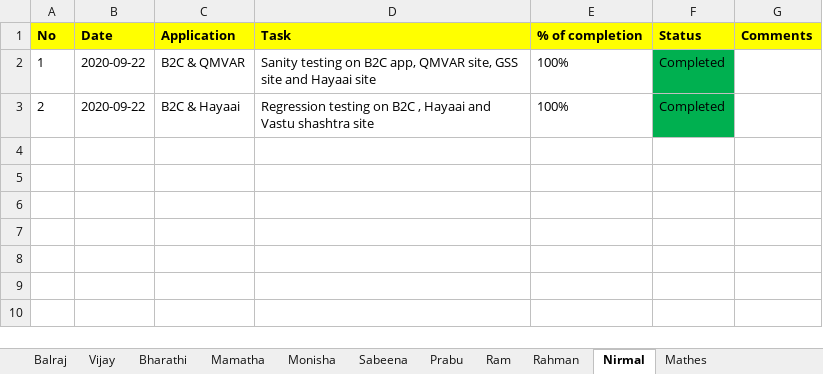
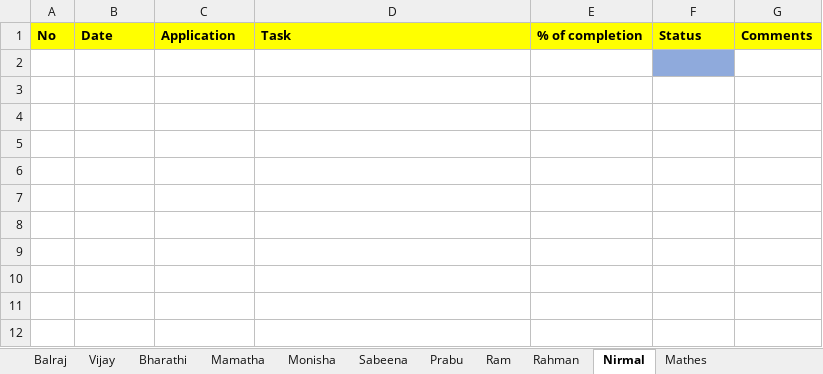
Before and after one commit to tcbalaji/DailyTracker, an Excel workbook: REVER_DailyTracker_20200922.xlsx, sheet Nirmal, drawn as a sheet; only a part is shown; values as stored, in another font and other column widths than the file's, no borders; the diff names each change by its address in the sheet, - before the commit and + after, or states it on an @@ line.

```diff
--- a/REVER_DailyTracker_20200922.xlsx (sheet Nirmal)
+++ b/REVER_DailyTracker_20200922.xlsx (sheet Nirmal)
-row 2: 1 | 2020-09-22 | B2C & QMVAR | Sanity testing on B2C app, QMVAR site, GSS site and Hayaai site | 100% | Completed
+row 2: (empty)
-F2 fill: #00B050
+F2 fill: #8FAADC
-row 3: 2 | 2020-09-22 | B2C & Hayaai | Regression testing on B2C , Hayaai and Vastu shashtra site | 100% | Completed
+row 3: (empty)
-F3 fill: #00B050
+F3 fill: none
+row 4: (empty)
+row 5: (empty)
```
Also changed, not shown: sheet Vijay, sheet Mathes, sheet Monisha.
